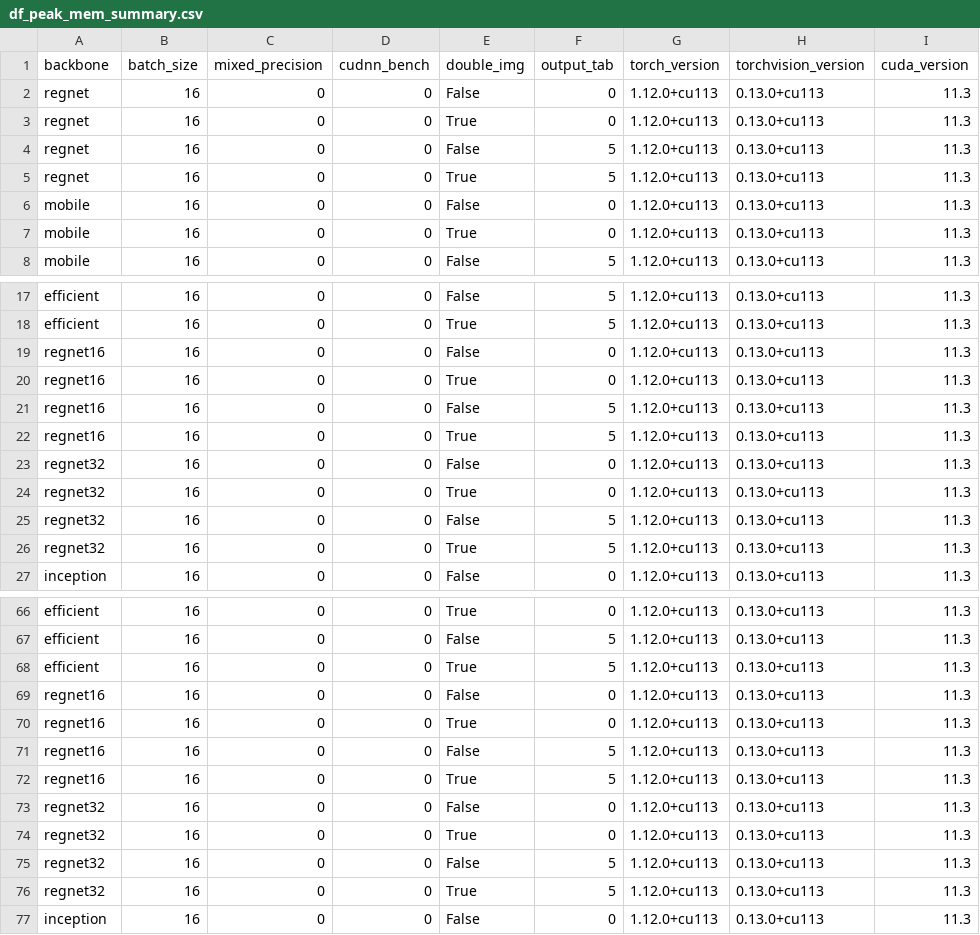
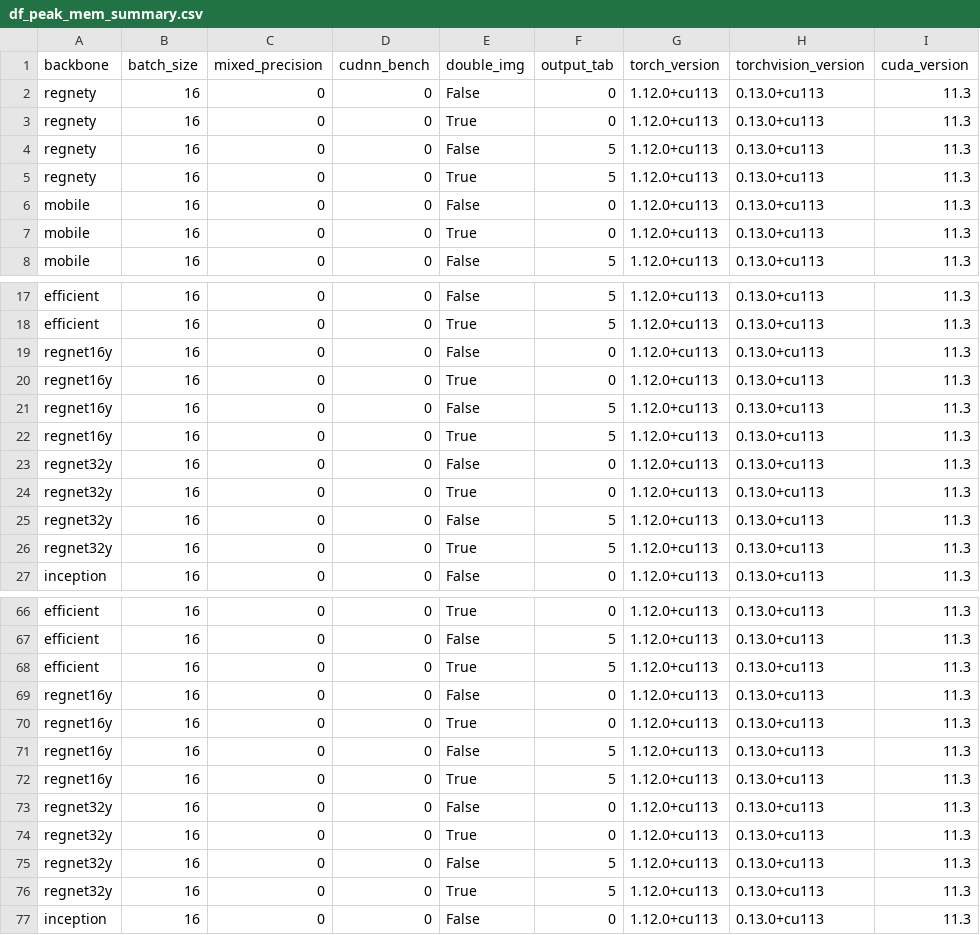
Before and after one commit to FelipeMarcelino/glaucoma, a CSV file: df_peak_mem_summary.csv, drawn as a sheet; only a part is shown, gaps mark what is left out; the diff covers the shown part only; the diff names each change by its address in the sheet, - before the commit and + after, or states it on an @@ line.

```diff
--- a/df_peak_mem_summary.csv
+++ b/df_peak_mem_summary.csv
-A2:A5 (backbone): regnet
+A2:A5 (backbone): regnety
-A19:A22 (backbone): regnet16
+A19:A22 (backbone): regnet16y
-A23:A26 (backbone): regnet32
+A23:A26 (backbone): regnet32y
-A69:A72 (backbone): regnet16
+A69:A72 (backbone): regnet16y
-A73:A76 (backbone): regnet32
+A73:A76 (backbone): regnet32y
```
Also changed, not shown: 4 edited cells elsewhere in this file, filter_top1.csv, model_summary.csv, 3 other files.
